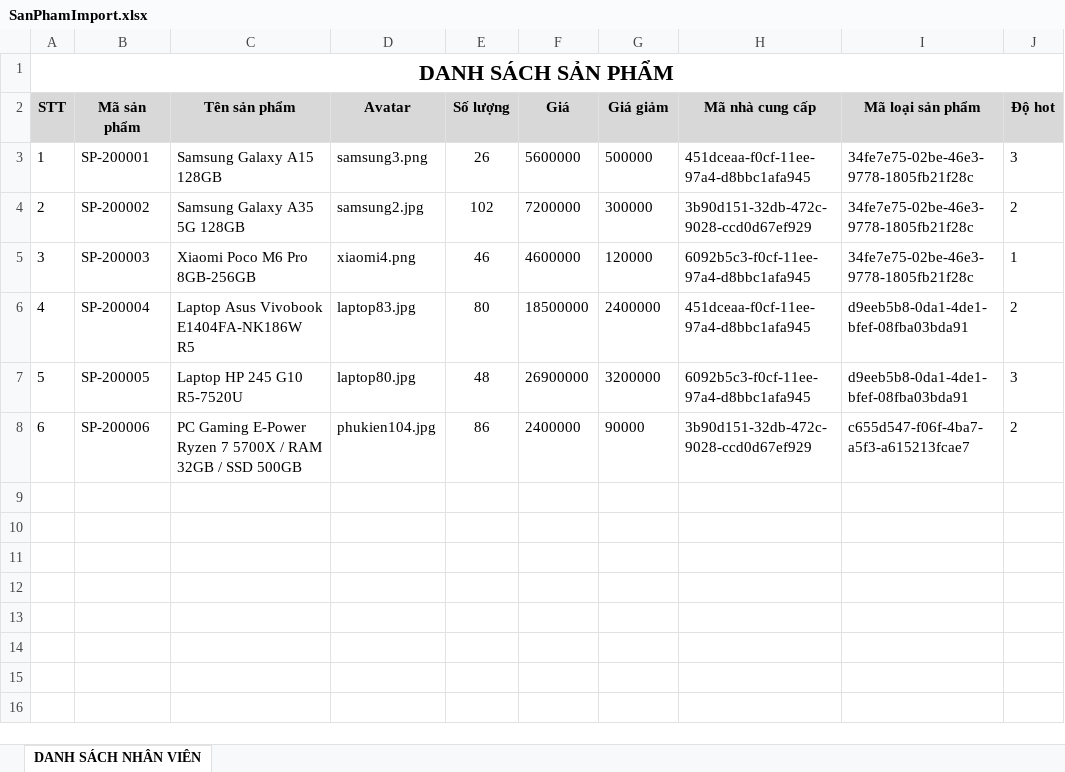
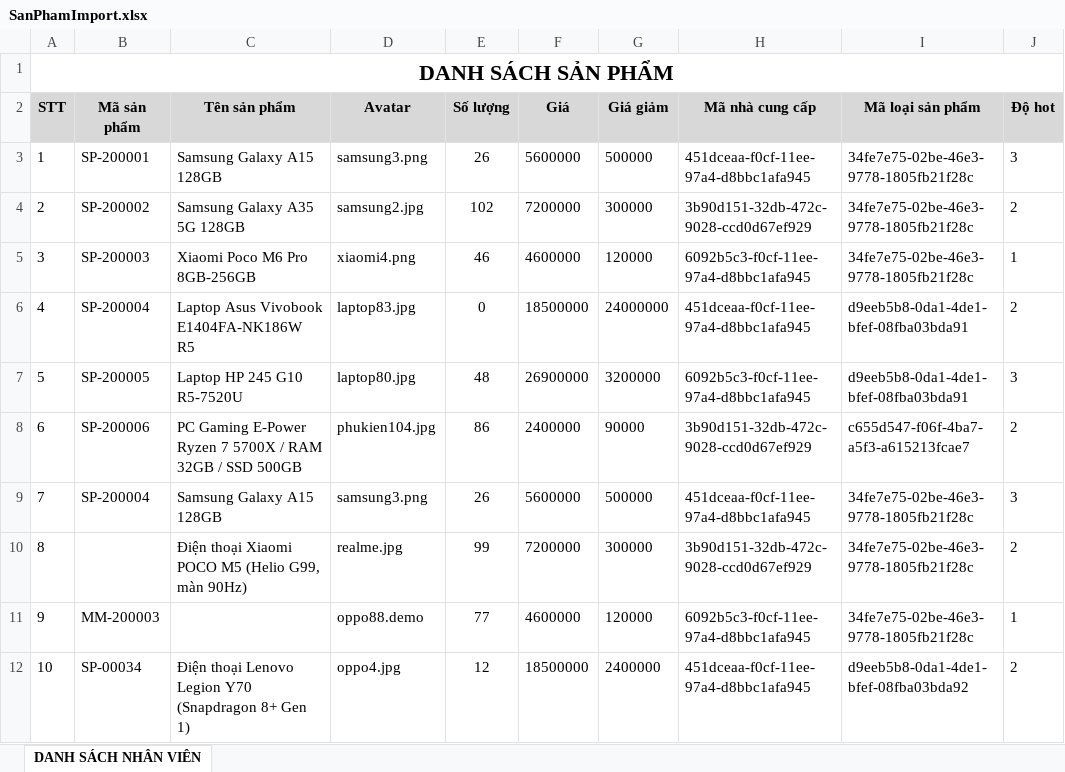
Before and after one commit to TrucNguyen001/QLBH, an Excel workbook: SanPhamImport.xlsx, sheet DANH SÁCH NHÂN VIÊN, drawn as a sheet; values as stored, in another font and other column widths than the file's, no borders; the diff names each change by its address in the sheet, - before the commit and + after, or states it on an @@ line.

```diff
--- a/SanPhamImport.xlsx (sheet DANH SÁCH NHÂN VIÊN)
+++ b/SanPhamImport.xlsx (sheet DANH SÁCH NHÂN VIÊN)
-E6 (Số lượng): 80
+E6 (Số lượng): 0
-G6 (Giá giảm): 2400000
+G6 (Giá giảm): 24000000
+row 9: 7 | SP-200004 | Samsung Galaxy A15 128GB | samsung3.png | 26 | 5600000 | 500000 | 451dceaa-f0cf-11ee-97a4-d8bbc1afa945 | 34fe7e75-02be-46e3-9778-1805fb21f28c | 3
+row 10: 8 |  | Điện thoại Xiaomi POCO M5 (Helio G99, màn 90Hz) | realme.jpg | 99 | 7200000 | 300000 | 3b90d151-32db-472c-9028-ccd0d67ef929 | 34fe7e75-02be-46e3-9778-1805fb21f28c | 2
+row 11: 9 | MM-200003 |  | oppo88.demo | 77 | 4600000 | 120000 | 6092b5c3-f0cf-11ee-97a4-d8bbc1afa945 | 34fe7e75-02be-46e3-9778-1805fb21f28c | 1
+row 12: 10 | SP-00034 | Điện thoại Lenovo Legion Y70 (Snapdragon 8+ Gen 1) | oppo4.jpg | 12 | 18500000 | 2400000 | 451dceaa-f0cf-11ee-97a4-d8bbc1afa945 | d9eeb5b8-0da1-4de1-bfef-08fba03bda92 | 2
```
Also changed, not shown: 47 other files.
